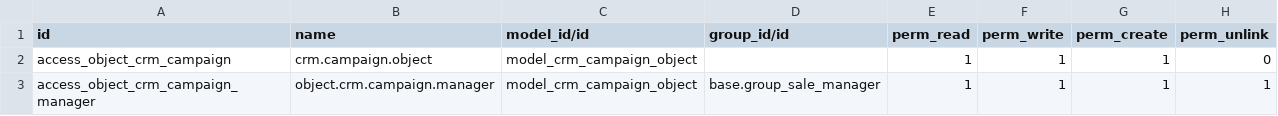
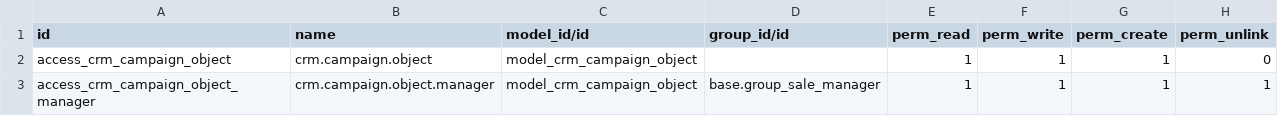
Before and after one commit to vertelab/odoo-marketing, a CSV file: crm_campaign/security/ir.model.access.csv, drawn as a sheet.

Commit message:
crm_campaign_blog: new module

```diff
--- a/crm_campaign/security/ir.model.access.csv
+++ b/crm_campaign/security/ir.model.access.csv
@@ -1,3 +1,3 @@
 id,name,model_id/id,group_id/id,perm_read,perm_write,perm_create,perm_unlink
-access_object_crm_campaign,crm.campaign.object,model_crm_campaign_object,,1,1,1,0
-access_object_crm_campaign_manager,object.crm.campaign.manager,model_crm_campaign_object,base.group_sale_manager,1,1,1,1
+access_crm_campaign_object,crm.campaign.object,model_crm_campaign_object,,1,1,1,0
+access_crm_campaign_object_manager,crm.campaign.object.manager,model_crm_campaign_object,base.group_sale_manager,1,1,1,1
```
Also changed, not shown: 7 other files.
